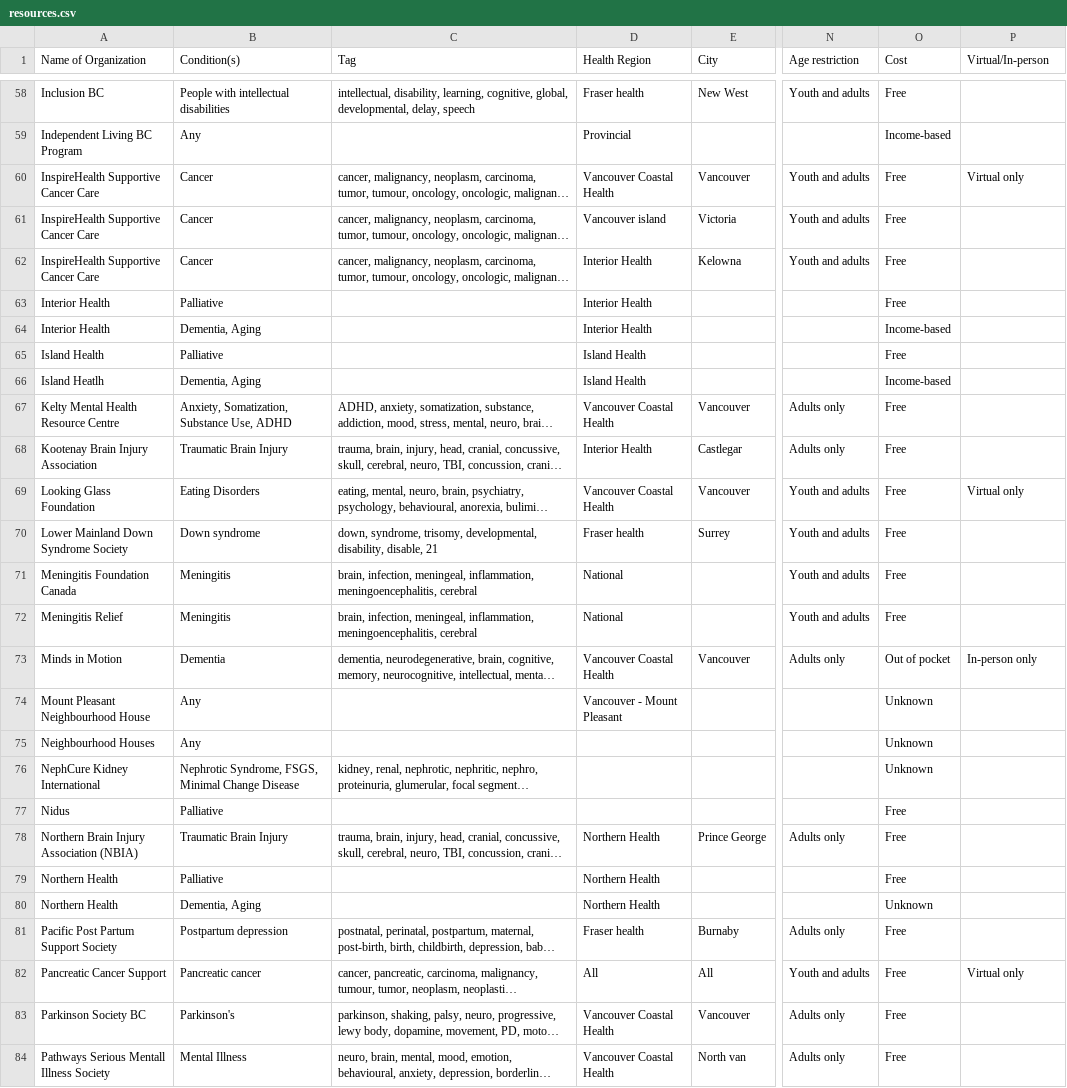
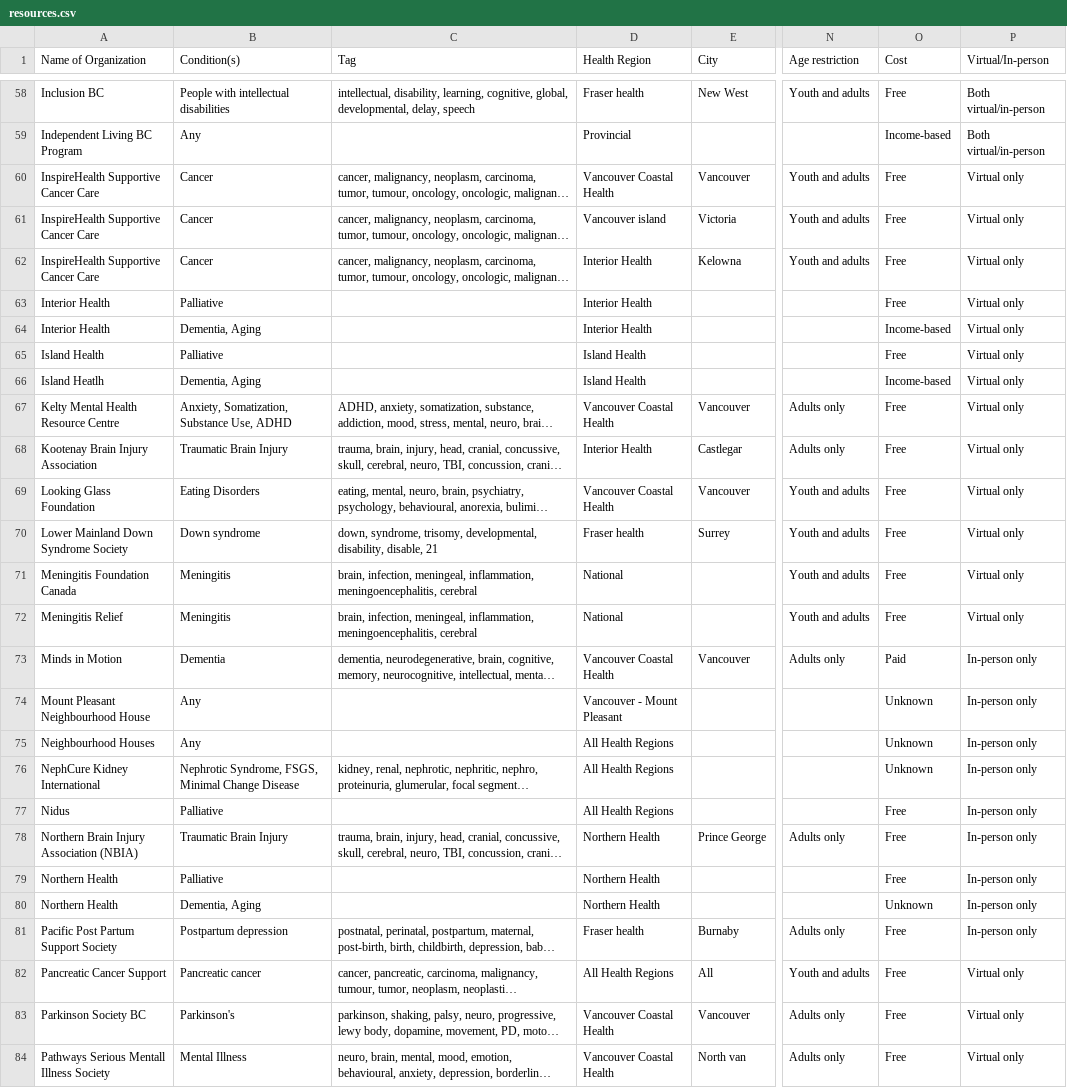
Before and after one commit to StephanieQuon/ResourcesforFamilyCaregivers, a CSV file: resources.csv, drawn as a sheet; only a part is shown, gaps mark what is left out; long unchanged cells end in …; the diff covers the shown part only; the diff names each change by its address in the sheet, - before the commit and + after, or states it on an @@ line.

```diff
--- a/resources.csv
+++ b/resources.csv
-P58:P59 (Virtual/In-person): (empty)
+P58:P59 (Virtual/In-person): Both virtual/in-person
-P61:P68 (Virtual/In-person): (empty)
+P61:P68 (Virtual/In-person): Virtual only
-P70:P72 (Virtual/In-person): (empty)
+P70:P72 (Virtual/In-person): Virtual only
-O73 (Cost): Out of pocket
+O73 (Cost): Paid
-P74:P81 (Virtual/In-person): (empty)
+P74:P81 (Virtual/In-person): In-person only
-D75:D77 (Health Region): (empty)
+D75:D77 (Health Region): All Health Regions
-D82 (Health Region): All
+D82 (Health Region): All Health Regions
-P83:P84 (Virtual/In-person): (empty)
+P83:P84 (Virtual/In-person): Virtual only
```
Also changed, not shown: 117 edited cells elsewhere in this file, 3 other files.
